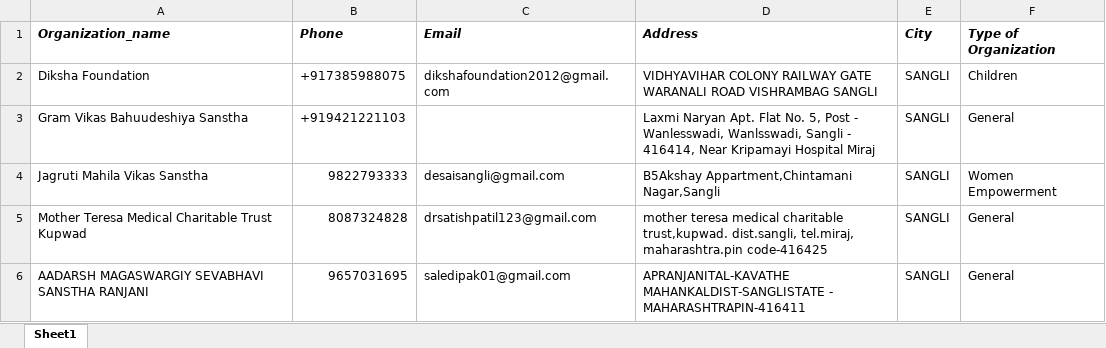
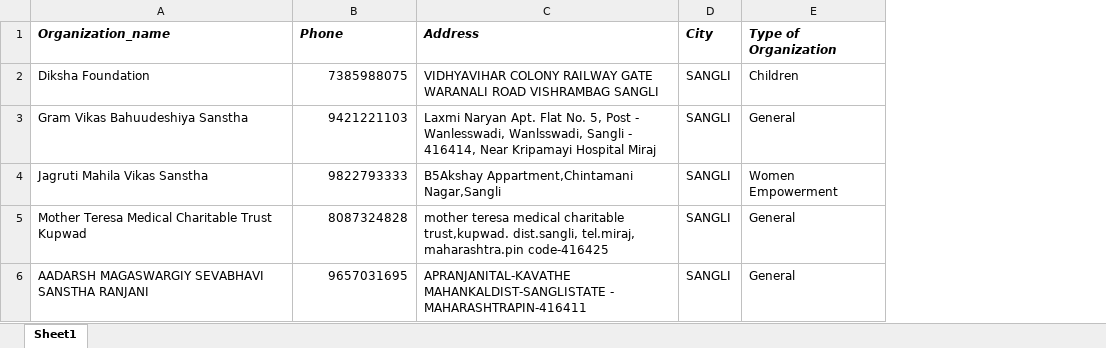
Before and after one commit to S1LV3RJ1NX/mitra-wit.ai-response-generator, an Excel workbook: Excel_files/ngo_list.xlsx, sheet Sheet1, drawn as a sheet; only a part is shown; values as stored, in another font and other column widths than the file's, no borders; charts and pictures not drawn; the diff covers the shown part only; the diff names each change by its address in the sheet, - before the commit and + after, or states it on an @@ line.

Commit message:
Updated NGO list

```diff
--- a/Excel_files/ngo_list.xlsx (sheet Sheet1)
+++ b/Excel_files/ngo_list.xlsx (sheet Sheet1)
-column C (Email), rows 2-6: dikshafoundation2012@gmail.com |  | desaisangli@gmail.com | drsatishpatil123@gmail.com | saledipak01@gmail.com
-B2 (Phone): +917385988075
+B2 (Phone): 7385988075
-B3 (Phone): +919421221103
+B3 (Phone): 9421221103
```
Also changed, not shown: 4 removed rows and 4 edited cells elsewhere in this sheet, 2 other files.
